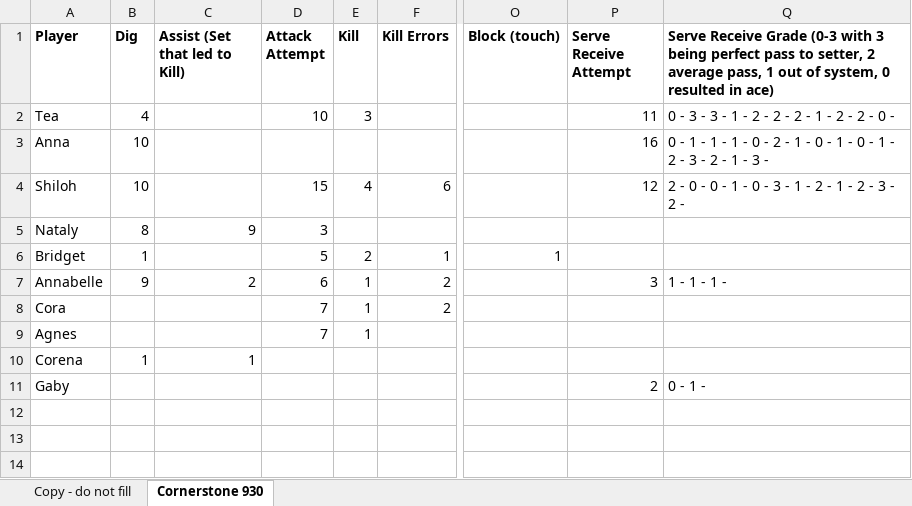
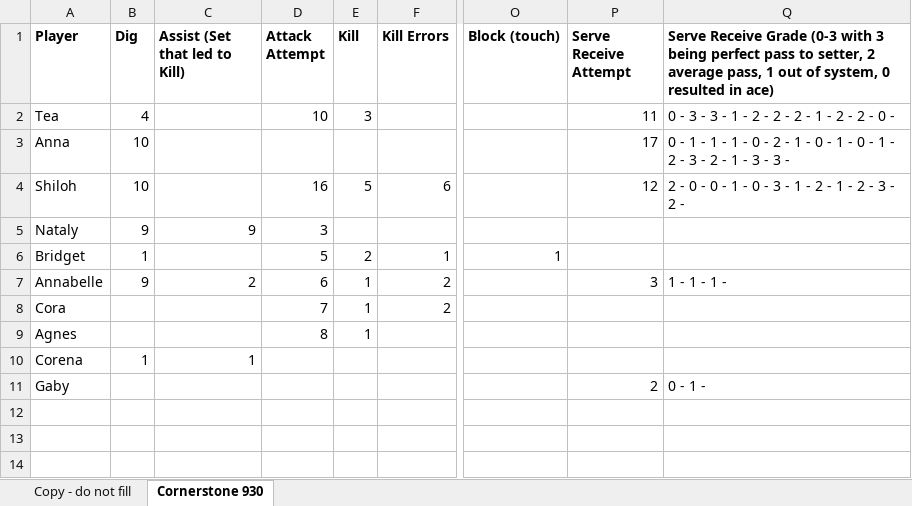
Before and after one commit to clancyred/defenders-volleyball, an Excel workbook: source/varsity_stat_workbook.xlsx, sheet Cornerstone 930, drawn as a sheet; only a part is shown, gaps mark what is left out; values as stored, in another font and other column widths than the file's, no borders; charts and pictures not drawn; the diff names each change by its address in the sheet, - before the commit and + after, or states it on an @@ line.

Commit message:
Update stat workbook from Google Sheet

```diff
--- a/source/varsity_stat_workbook.xlsx (sheet Cornerstone 930)
+++ b/source/varsity_stat_workbook.xlsx (sheet Cornerstone 930)
-P3 (Serve Receive Attempt): 16
+P3 (Serve Receive Attempt): 17
-Q3: …1 - 3 -
+Q3: …1 - 3 - 3 -
-D4 (Attack Attempt): 15
+D4 (Attack Attempt): 16
-E4 (Kill): 4
+E4 (Kill): 5
-B5 (Dig): 8
+B5 (Dig): 9
-D9 (Attack Attempt): 7
+D9 (Attack Attempt): 8
```
